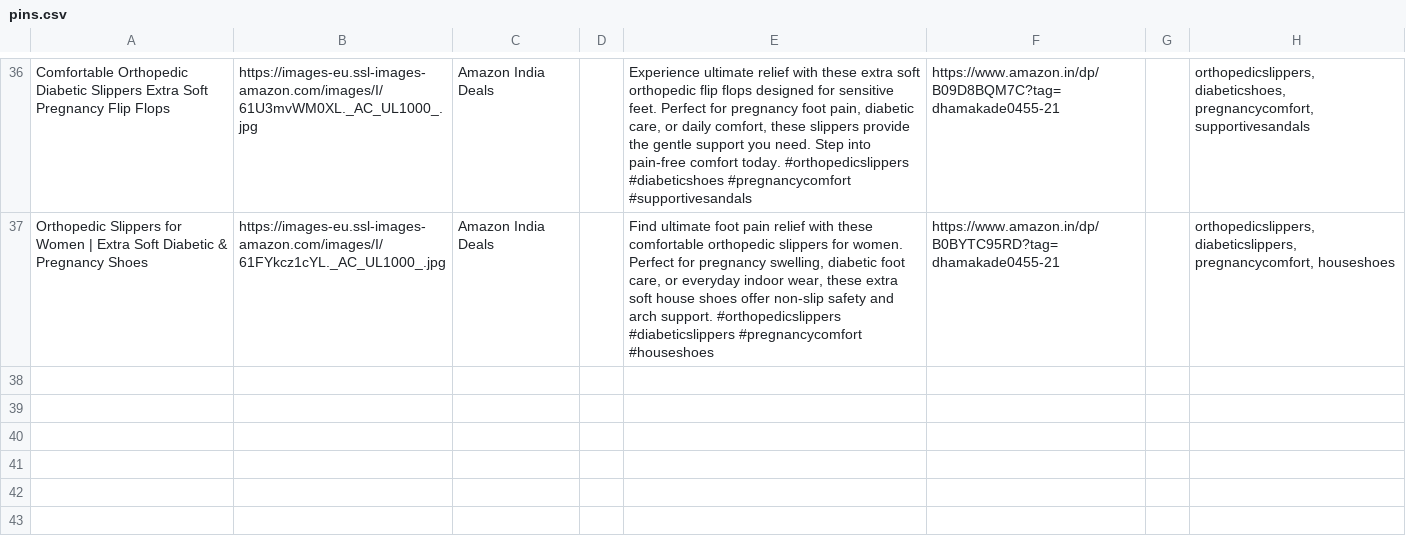
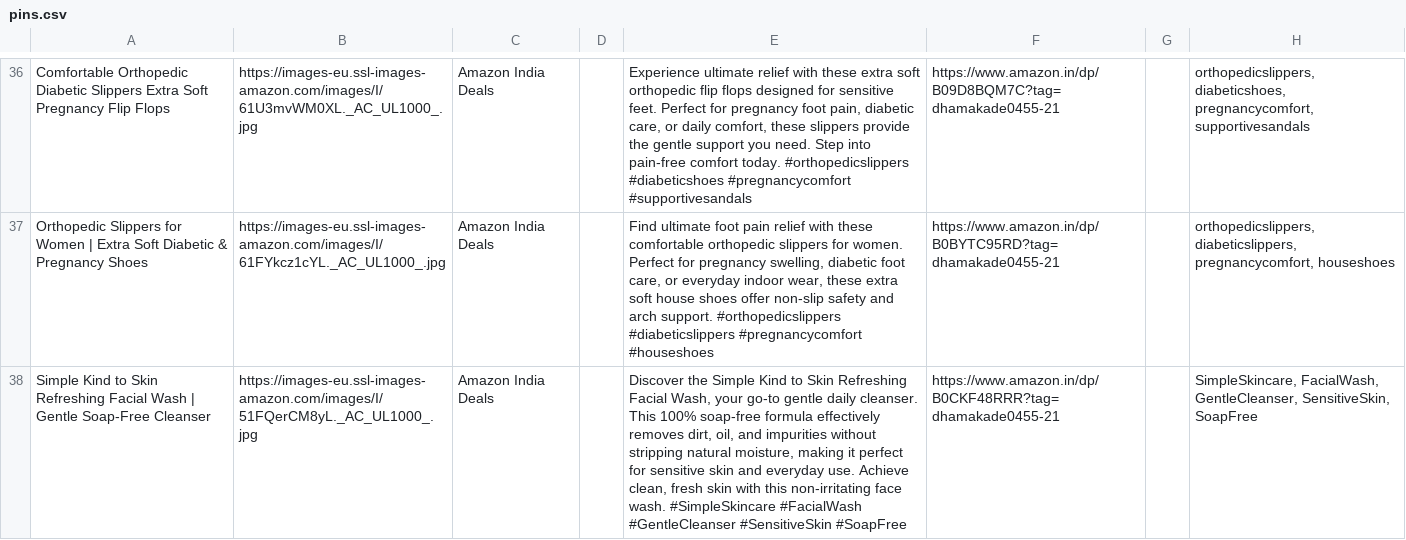
Before and after one commit to pradeepprajapati9/Pinterest_bot, a CSV file: pins.csv, drawn as a sheet; only a part is shown, gaps mark what is left out; the diff names each change by its address in the sheet, - before the commit and + after, or states it on an @@ line.

Commit message:
chore: update deals + pins.csv [skip ci]

```diff
--- a/pins.csv
+++ b/pins.csv
+row 38: Simple Kind to Skin Refreshing Facial Wash | Gentle Soap-Free Cleanser | https://images-eu.ssl-images-amazon.com/images/I/51FQerCM8yL._AC_UL1000_.jpg | Amazon India Deals |  | Discover the Simple Kind to Skin Refreshing Facial Wash, your go-to gentle daily cleanser. This 100% soap-free formula effectively removes dirt, oil, and impurities without stripping natural moisture, making it perfect for sensitive skin and everyday use. Achieve clean, fresh skin with this non-irritating face wash. #SimpleSkincare #FacialWash #GentleCleanser #SensitiveSkin #SoapFree | https://www.amazon.in/dp/B0CKF48RRR?tag=dhamakade0455-21 |  | SimpleSkincare, FacialWash, GentleCleanser, SensitiveSkin, SoapFree
```
Also changed, not shown: 1 other file.
